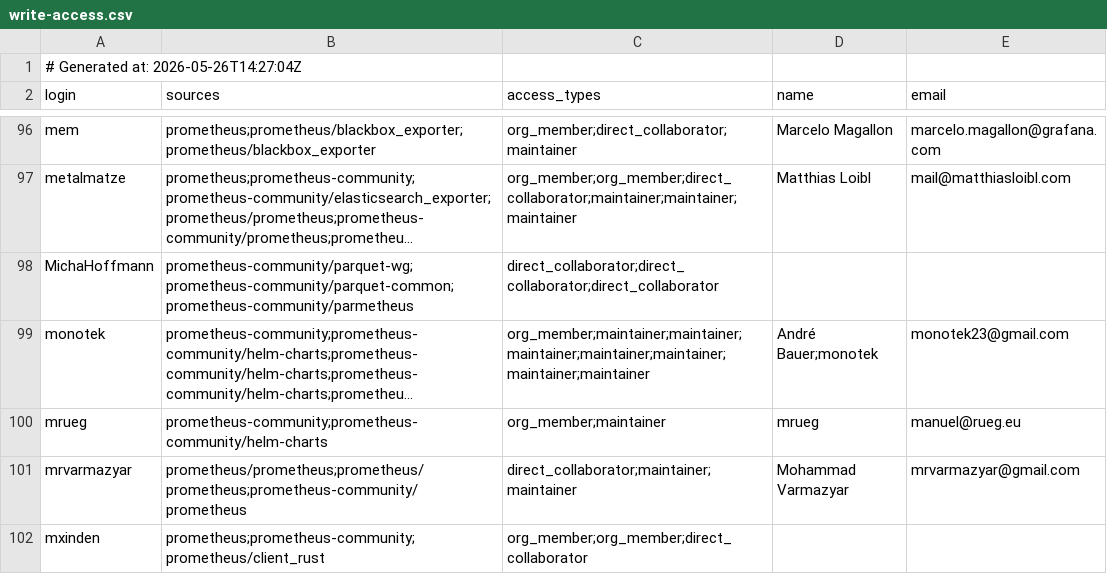
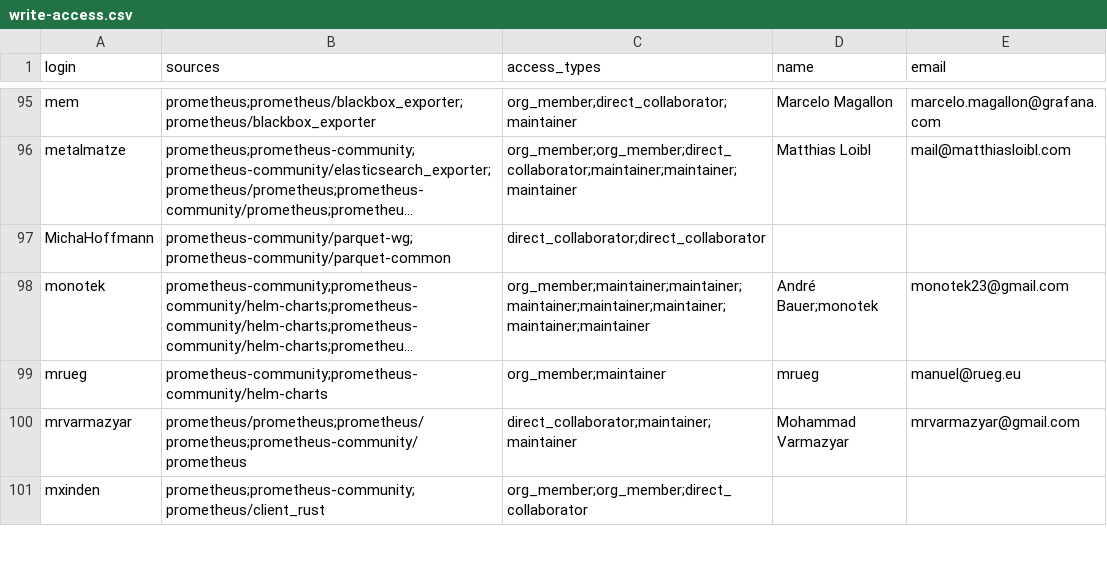
Before and after one commit to prometheus/governance, a CSV file: elections/2026/voters-list/write-access.csv, drawn as a sheet; only a part is shown, gaps mark what is left out; long unchanged cells end in …; removed rows and columns are numbered as before the commit, all else as after; the diff names each change by its address in the sheet, - before the commit and + after, or states it on an @@ line.

Commit message:
[voters-list] remove the generated At line and regenerate the files
This will render the list correctly at https://github.com/prometheus/governance/blob/main/elections/2026/voters-list/write-access.csv

Signed-off-by: Goutham Veeramachaneni <gouthamve@gmail.com>

```diff
--- a/elections/2026/voters-list/write-access.csv
+++ b/elections/2026/voters-list/write-access.csv
-row 1: # Generated at: 2026-05-26T14:27:04Z
-B97 (sources): prometheus-community/parquet-wg;prometheus-community/parquet-common;prometheus-community/parmetheus
+B97 (sources): prometheus-community/parquet-wg;prometheus-community/parquet-common
-C97 (access_types): direct_collaborator;direct_collaborator;direct_collaborator
+C97 (access_types): direct_collaborator;direct_collaborator
```
Also changed, not shown: elections/2026/voters-list/maintainers-without-write-access.csv, elections/2026/voters-list/write-access-raw.csv, 2 other files.
